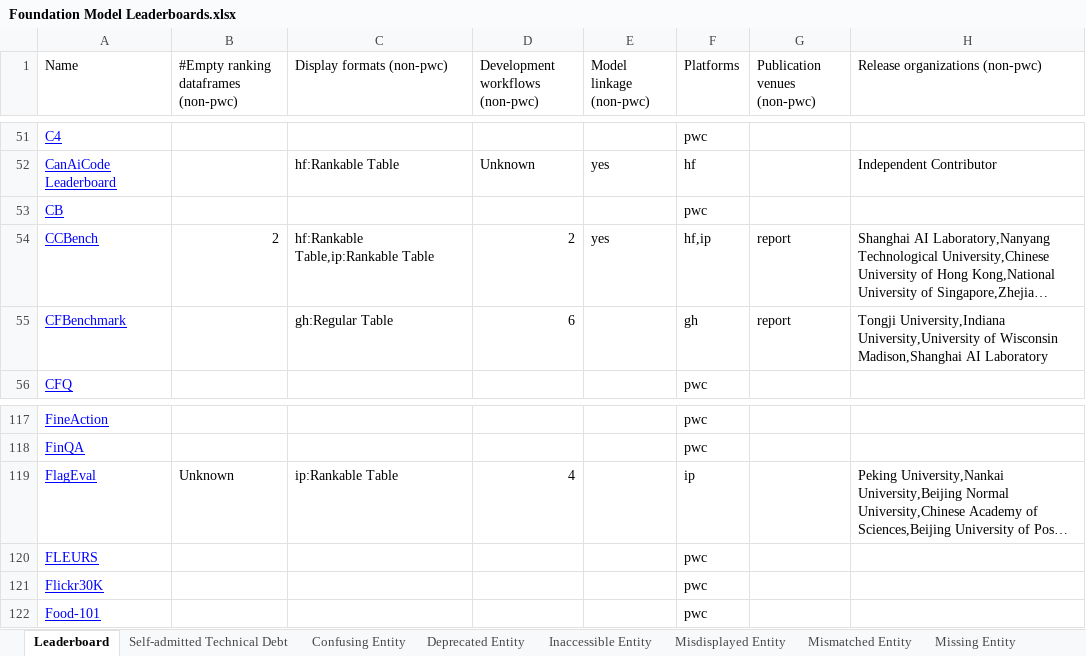
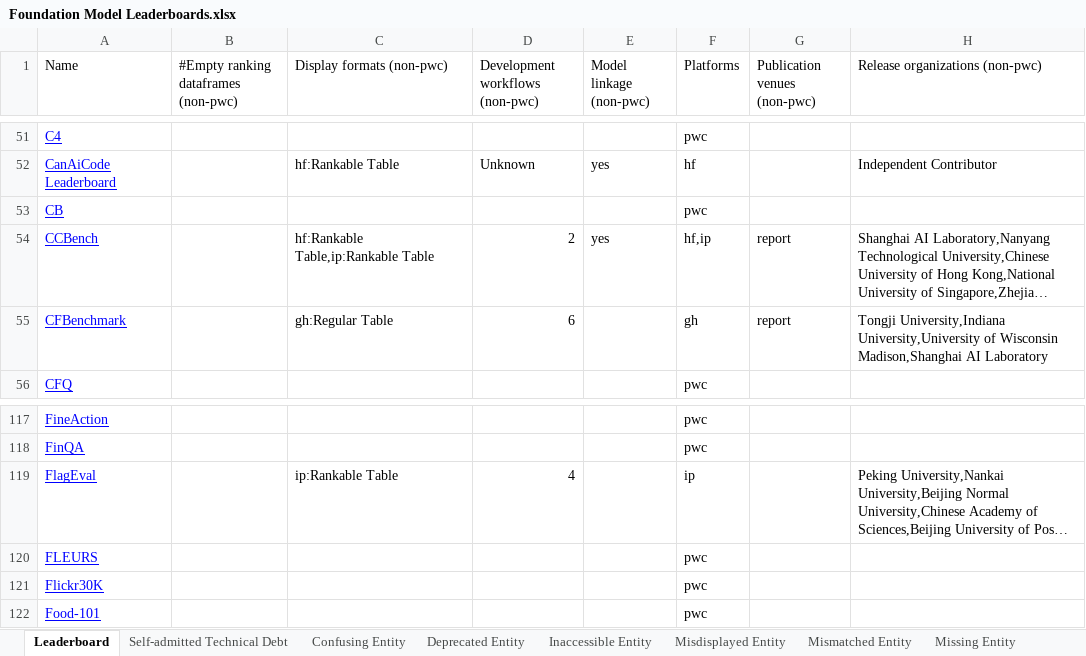
Before and after one commit to zhimin-z/Foundation-Model-Leaderboard-Survey, an Excel workbook: meta/Foundation Model Leaderboards.xlsx, sheet Leaderboard, drawn as a sheet; only a part is shown, gaps mark what is left out; long unchanged cells end in …; values as stored, in another font and other column widths than the file's, no borders; charts and pictures not drawn; the diff names each change by its address in the sheet, - before the commit and + after, or states it on an @@ line.

```diff
--- a/meta/Foundation Model Leaderboards.xlsx (sheet Leaderboard)
+++ b/meta/Foundation Model Leaderboards.xlsx (sheet Leaderboard)
-B54: 2
+B54: (empty)
-B119: Unknown
+B119: (empty)
```
Also changed, not shown: sheet Missing Entity, sheet Self-admitted Technical Debt, 3 other files.
